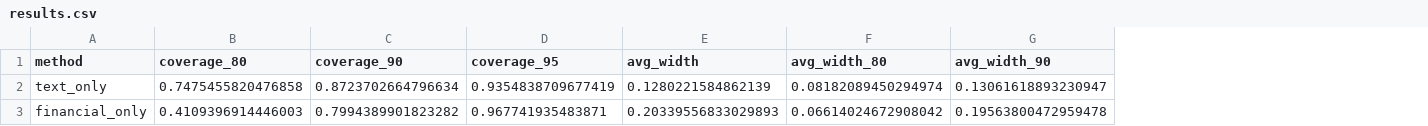
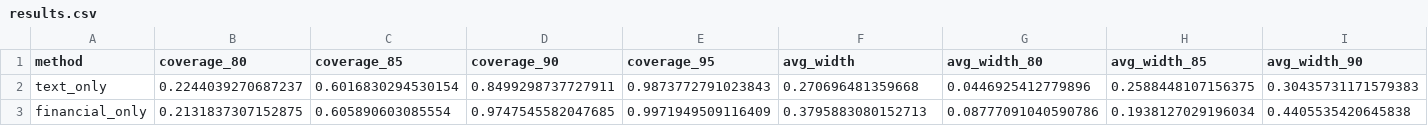
Before and after one commit to stutshah9/Stock-Return-Forecasting, a CSV file: results.csv, drawn as a sheet; only a part is shown; addresses are those after the commit; the diff covers the shown part only; the diff names each change by its address in the sheet, - before the commit and + after, or states it on an @@ line.

Commit message:
best results for LLM

```diff
--- a/results.csv
+++ b/results.csv
+column C (coverage_85), rows 2-3: 0.6016830294530154 | 0.605890603085554
+column H (avg_width_85), rows 2-3: 0.2588448107156375 | 0.1938127029196034
-B2 (coverage_80): 0.7475455820476858
+B2 (coverage_80): 0.2244039270687237
-D2 (coverage_90): 0.8723702664796634
+D2 (coverage_90): 0.8499298737727911
-E2 (coverage_95): 0.9354838709677419
+E2 (coverage_95): 0.9873772791023843
-F2 (avg_width): 0.1280221584862139
+F2 (avg_width): 0.270696481359668
-G2 (avg_width_80): 0.08182089450294974
+G2 (avg_width_80): 0.0446925412779896
-I2 (avg_width_90): 0.13061618893230947
+I2 (avg_width_90): 0.30435731171579383
-B3 (coverage_80): 0.4109396914446003
+B3 (coverage_80): 0.2131837307152875
-D3 (coverage_90): 0.7994389901823282
+D3 (coverage_90): 0.9747545582047685
-E3 (coverage_95): 0.967741935483871
+E3 (coverage_95): 0.9971949509116409
-F3 (avg_width): 0.20339556833029893
+F3 (avg_width): 0.3795883080152713
-G3 (avg_width_80): 0.06614024672908042
+G3 (avg_width_80): 0.08777091040590786
-I3 (avg_width_90): 0.19563800472959478
+I3 (avg_width_90): 0.4405535420645838
```
Also changed, not shown: 72 edited cells elsewhere in this file, experiments/results_by_subgroup.csv, 6 other files.
